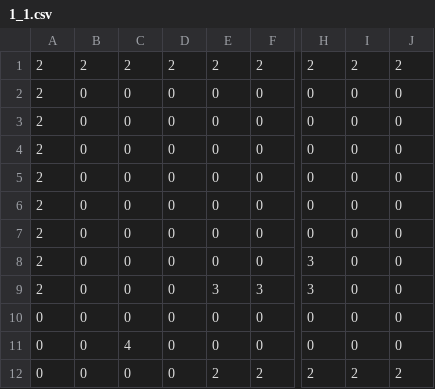
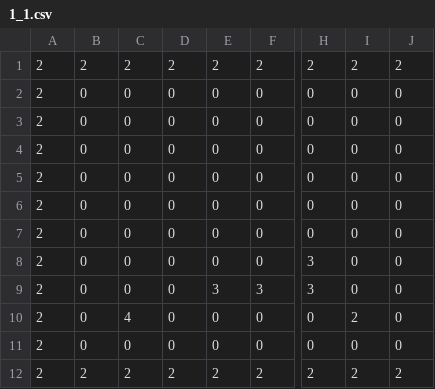
Before and after one commit to fhnw-sgi-ip12-23vt/ip12-23vt_go-robo, a CSV file: src/main/resources/files/level/1_1.csv, drawn as a sheet; only a part is shown, gaps mark what is left out; the diff names each change by its address in the sheet, - before the commit and + after, or states it on an @@ line.

```diff
--- a/src/main/resources/files/level/1_1.csv
+++ b/src/main/resources/files/level/1_1.csv
-A10:A12: 0
+A10:A12: 2
-C10: 0
+C10: 4
-I10: 0
+I10: 2
-C11: 4
+C11: 0
-B12: 0
+B12: 2
-C12: 0
+C12: 2
-D12: 0
+D12: 2
```
Also changed, not shown: 4 other files.
